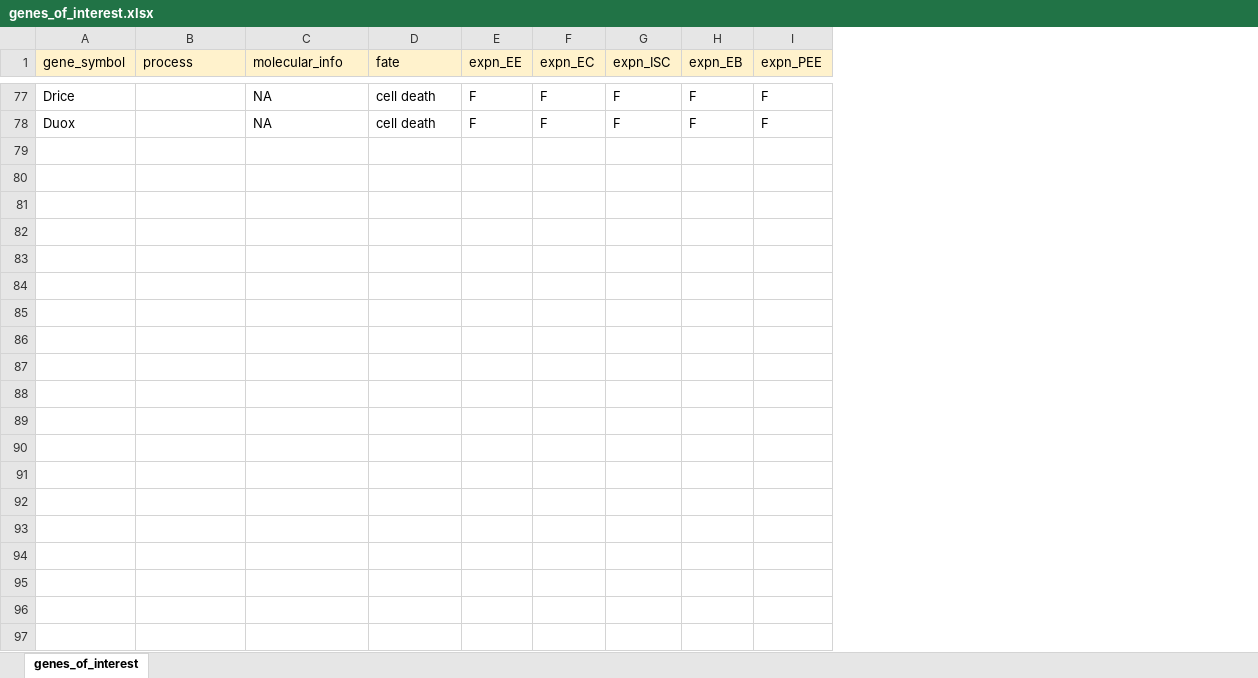
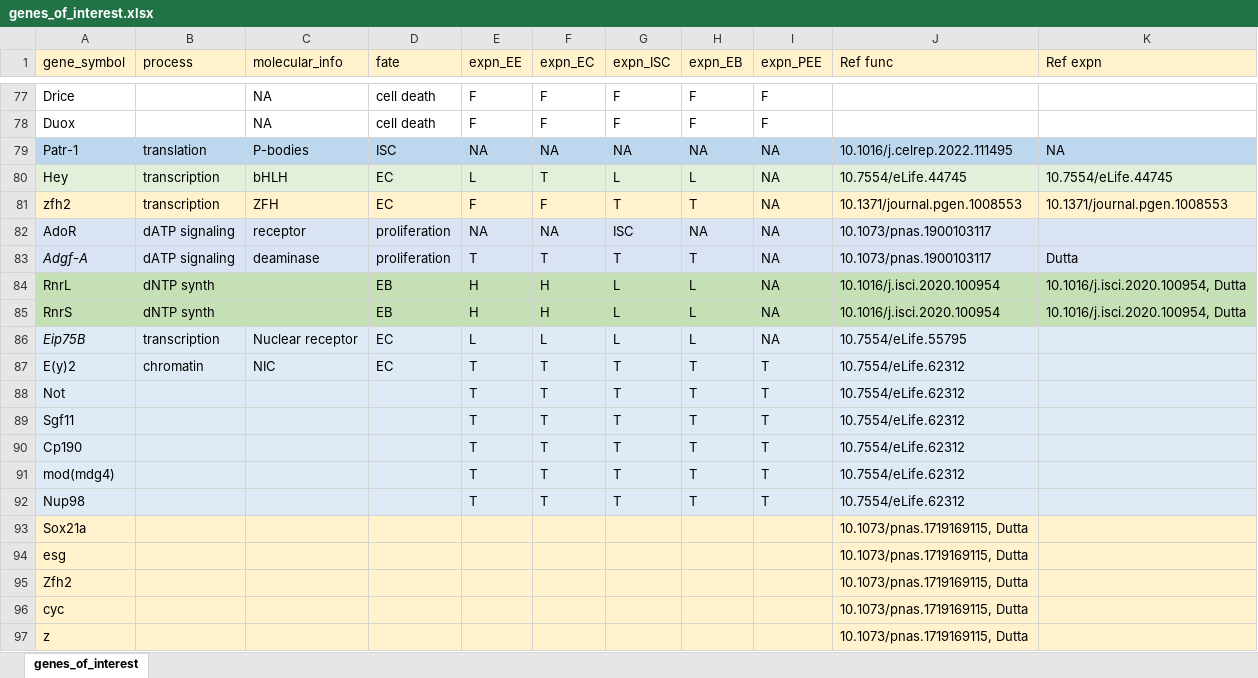
Before and after one commit to jdenavascues/Da_RNAseq, an Excel workbook: resources/genes_of_interest.xlsx, sheet genes_of_interest, drawn as a sheet; only a part is shown, gaps mark what is left out; values as stored, in another font and other column widths than the file's, no borders; the diff covers the shown part only; the diff names each change by its address in the sheet, - before the commit and + after, or states it on an @@ line.

Commit message:
retouches to the GeneSet pipeline, not very important

```diff
--- a/resources/genes_of_interest.xlsx (sheet genes_of_interest)
+++ b/resources/genes_of_interest.xlsx (sheet genes_of_interest)
+column J (Ref func), empty
+column K (Ref expn), empty
+row 79: Patr-1 | translation | P-bodies | ISC | NA | NA | NA | NA | NA | 10.1016/j.celrep.2022.111495 | NA
+row 80: Hey | transcription | bHLH | EC | L | T | L | L | NA | 10.7554/eLife.44745 | 10.7554/eLife.44745
+row 81: zfh2 | transcription | ZFH | EC | F | F | T | T | NA | 10.1371/journal.pgen.1008553 | 10.1371/journal.pgen.1008553
+row 82: AdoR | dATP signaling | receptor | proliferation | NA | NA | ISC | NA | NA | 10.1073/pnas.1900103117
+row 83: Adgf-A | dATP signaling | deaminase | proliferation | T | T | T | T | NA | 10.1073/pnas.1900103117 | Dutta
+row 84: RnrL | dNTP synth |  | EB | H | H | L | L | NA | 10.1016/j.isci.2020.100954 | 10.1016/j.isci.2020.100954, Dutta
+row 85: RnrS | dNTP synth |  | EB | H | H | L | L | NA | 10.1016/j.isci.2020.100954 | 10.1016/j.isci.2020.100954, Dutta
+row 86: Eip75B | transcription | Nuclear receptor | EC | L | L | L | L | NA | 10.7554/eLife.55795
+row 87: E(y)2 | chromatin | NIC | EC | T | T | T | T | T | 10.7554/eLife.62312
+row 88: Not |  |  |  | T | T | T | T | T | 10.7554/eLife.62312
+row 89: Sgf11 |  |  |  | T | T | T | T | T | 10.7554/eLife.62312
+row 90: Cp190 |  |  |  | T | T | T | T | T | 10.7554/eLife.62312
+row 91: mod(mdg4) |  |  |  | T | T | T | T | T | 10.7554/eLife.62312
+row 92: Nup98 |  |  |  | T | T | T | T | T | 10.7554/eLife.62312
+row 93: Sox21a |  |  |  |  |  |  |  |  | 10.1073/pnas.1719169115, Dutta
+row 94: esg |  |  |  |  |  |  |  |  | 10.1073/pnas.1719169115, Dutta
+row 95: Zfh2 |  |  |  |  |  |  |  |  | 10.1073/pnas.1719169115, Dutta
+row 96: cyc |  |  |  |  |  |  |  |  | 10.1073/pnas.1719169115, Dutta
+row 97: z |  |  |  |  |  |  |  |  | 10.1073/pnas.1719169115, Dutta
```
Also changed, not shown: 9 added rows elsewhere in this sheet, 3 other files.
